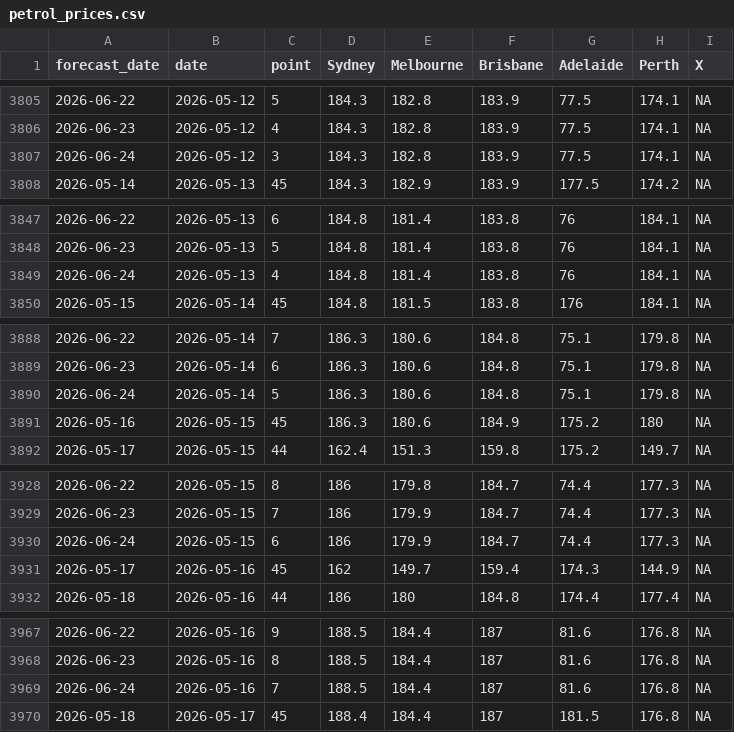
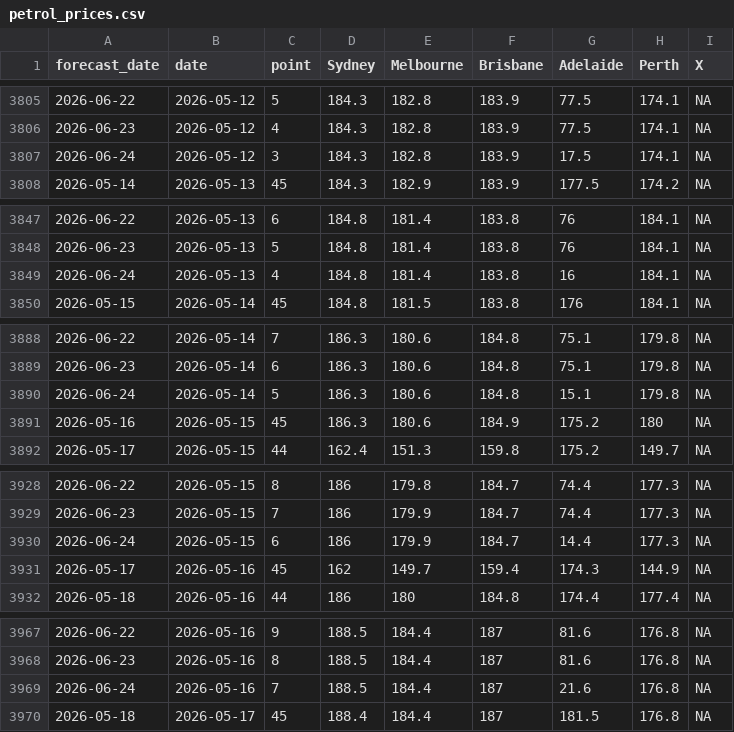
Before and after one commit to MMF-27/taylor-tour-tracker, a CSV file: data/petrol_prices.csv, drawn as a sheet; only a part is shown, gaps mark what is left out; the diff covers the shown part only.

```diff
--- a/data/petrol_prices.csv
+++ b/data/petrol_prices.csv
@@ -3806,3 +3806,3 @@
 2026-06-23,2026-05-12,4,184.3,182.8,183.9,77.5,174.1,NA
-2026-06-24,2026-05-12,3,184.3,182.8,183.9,77.5,174.1,NA
+2026-06-24,2026-05-12,3,184.3,182.8,183.9,17.5,174.1,NA
 2026-05-14,2026-05-13,45,184.3,182.9,183.9,177.5,174.2,NA
@@ -3848,3 +3848,3 @@
 2026-06-23,2026-05-13,5,184.8,181.4,183.8,76,184.1,NA
-2026-06-24,2026-05-13,4,184.8,181.4,183.8,76,184.1,NA
+2026-06-24,2026-05-13,4,184.8,181.4,183.8,16,184.1,NA
 2026-05-15,2026-05-14,45,184.8,181.5,183.8,176,184.1,NA
@@ -3889,3 +3889,3 @@
 2026-06-23,2026-05-14,6,186.3,180.6,184.8,75.1,179.8,NA
-2026-06-24,2026-05-14,5,186.3,180.6,184.8,75.1,179.8,NA
+2026-06-24,2026-05-14,5,186.3,180.6,184.8,15.1,179.8,NA
 2026-05-16,2026-05-15,45,186.3,180.6,184.9,175.2,180,NA
@@ -3929,3 +3929,3 @@
 2026-06-23,2026-05-15,7,186,179.9,184.7,74.4,177.3,NA
-2026-06-24,2026-05-15,6,186,179.9,184.7,74.4,177.3,NA
+2026-06-24,2026-05-15,6,186,179.9,184.7,14.4,177.3,NA
 2026-05-17,2026-05-16,45,162,149.7,159.4,174.3,144.9,NA
@@ -3968,3 +3968,3 @@
 2026-06-23,2026-05-16,8,188.5,184.4,187,81.6,176.8,NA
-2026-06-24,2026-05-16,7,188.5,184.4,187,81.6,176.8,NA
+2026-06-24,2026-05-16,7,188.5,184.4,187,21.6,176.8,NA
 2026-05-18,2026-05-17,45,188.4,184.4,187,181.5,176.8,NA
```
Also changed, not shown: 40 edited cells elsewhere in this file, 2 other files.
